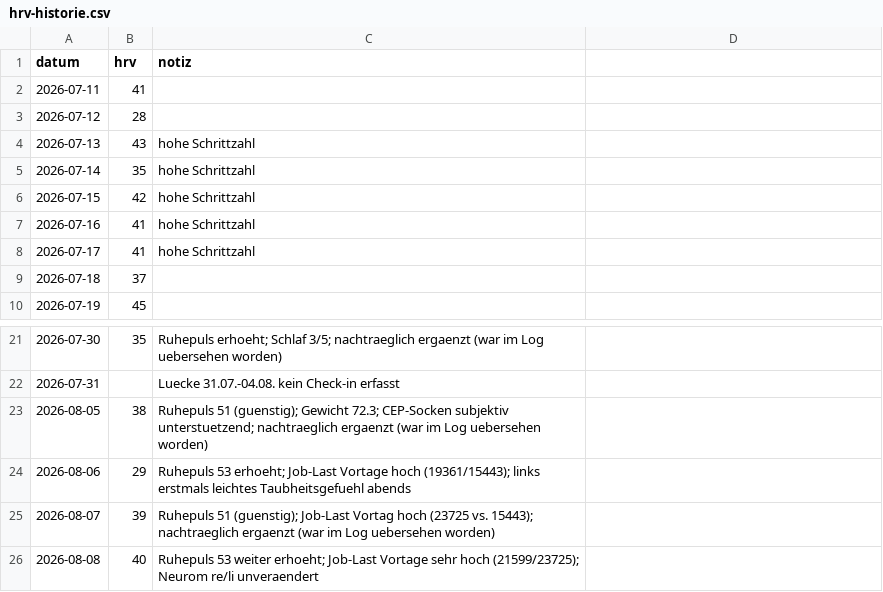
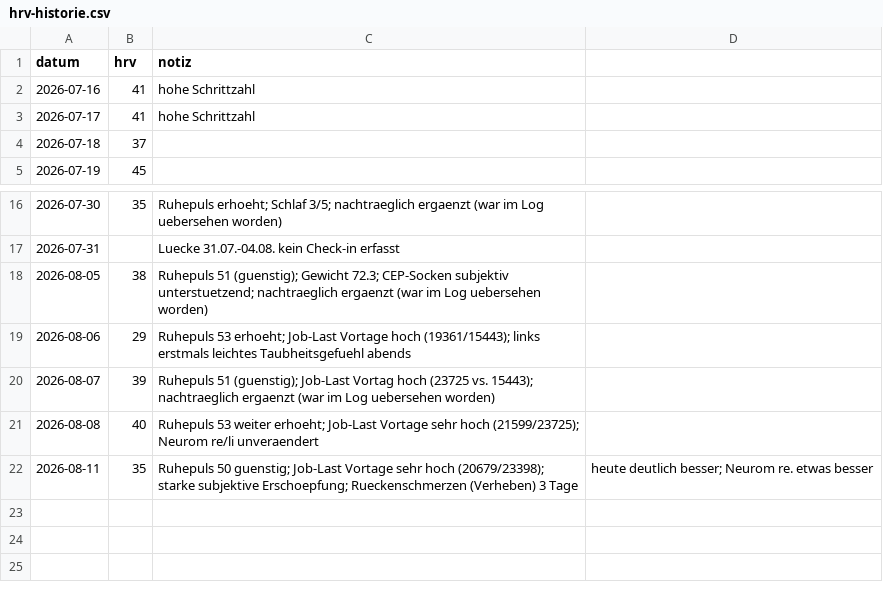
Before and after one commit to User-tjw/training-board, a CSV file: cowork/hrv-historie.csv, drawn as a sheet; only a part is shown, gaps mark what is left out; removed rows and columns are numbered as before the commit, all else as after; the diff names each change by its address in the sheet, - before the commit and + after, or states it on an @@ line.

Commit message:
HRV-Eintrag 2026-08-11 (35, Rot-Tag, hohe Job-Last Vortage + Rueckenschmerz abklingend)

```diff
--- a/cowork/hrv-historie.csv
+++ b/cowork/hrv-historie.csv
-row 2: 2026-07-11 | 41
-row 3: 2026-07-12 | 28
-row 4: 2026-07-13 | 43 | hohe Schrittzahl
-row 5: 2026-07-14 | 35 | hohe Schrittzahl
-row 6: 2026-07-15 | 42 | hohe Schrittzahl
+row 22: 2026-08-11 | 35 | Ruhepuls 50 guenstig; Job-Last Vortage sehr hoch (20679/23398); starke subjektive Erschoepfung; Rueckenschmerzen (Verheben) 3 Tage | heute deutlich besser; Neurom re. etwas besser
```
